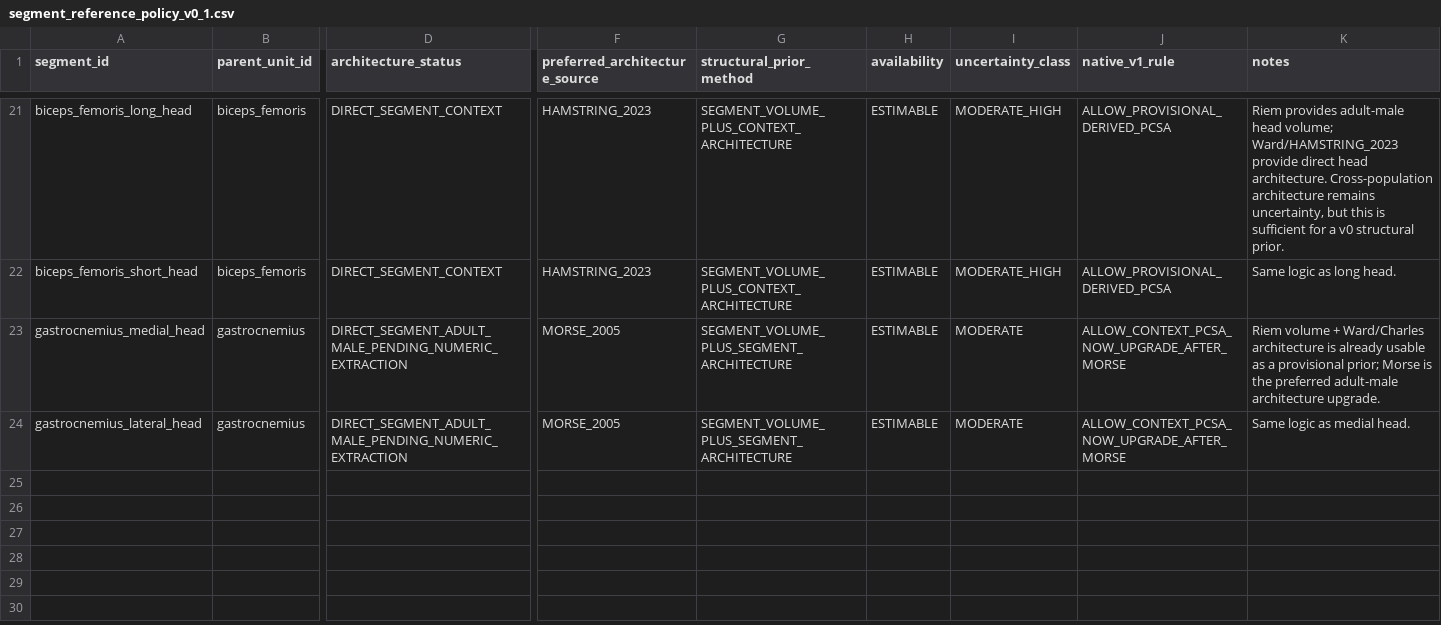
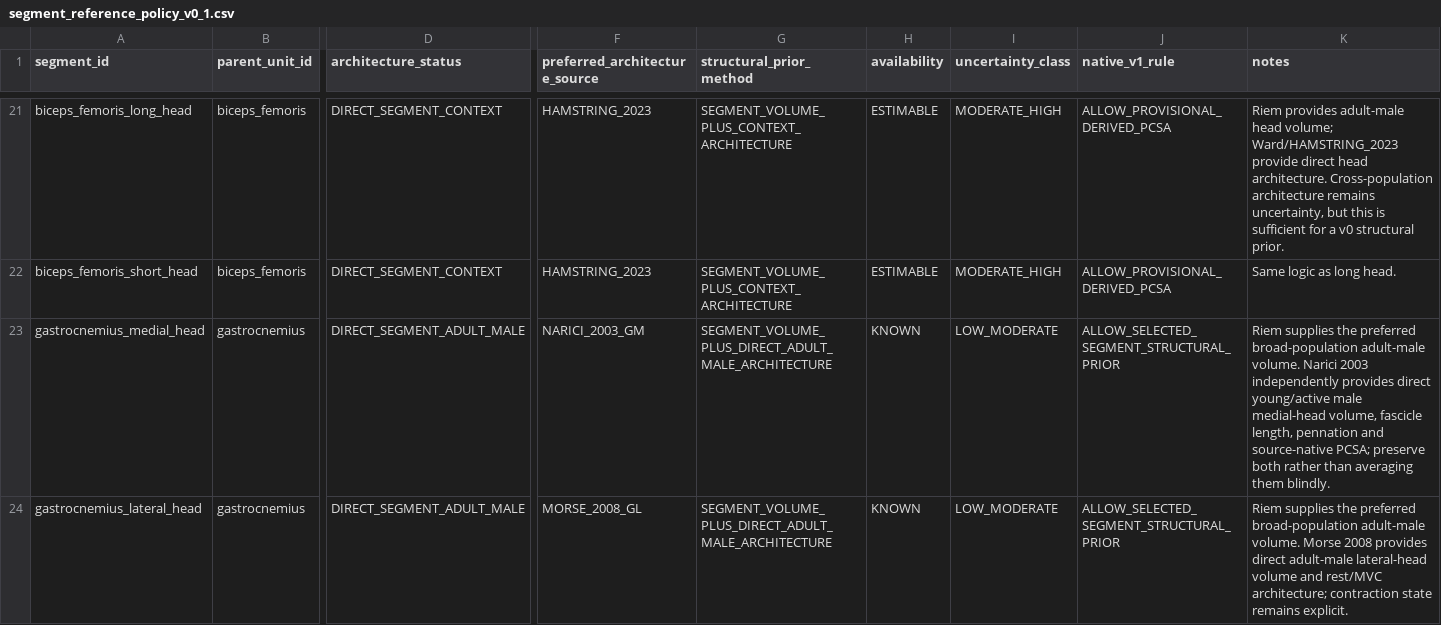
Before and after one commit to Magna-Create/My-Mettle, a CSV file: docs/research/skeletal-muscle-reference/data/segment_reference_policy_v0_1.csv, drawn as a sheet; only a part is shown, gaps mark what is left out; the diff names each change by its address in the sheet, - before the commit and + after, or states it on an @@ line.

Commit message:
Upgrade gastrocnemius segment priors to direct adult male architecture

```diff
--- a/docs/research/skeletal-muscle-reference/data/segment_reference_policy_v0_1.csv
+++ b/docs/research/skeletal-muscle-reference/data/segment_reference_policy_v0_1.csv
-D23:D24 (architecture_status): DIRECT_SEGMENT_ADULT_MALE_PENDING_NUMERIC_EXTRACTION
+D23:D24 (architecture_status): DIRECT_SEGMENT_ADULT_MALE
-F23 (preferred_architecture_source): MORSE_2005
+F23 (preferred_architecture_source): NARICI_2003_GM
-G23:G24 (structural_prior_method): SEGMENT_VOLUME_PLUS_SEGMENT_ARCHITECTURE
+G23:G24 (structural_prior_method): SEGMENT_VOLUME_PLUS_DIRECT_ADULT_MALE_ARCHITECTURE
-H23:H24 (availability): ESTIMABLE
+H23:H24 (availability): KNOWN
-I23:I24 (uncertainty_class): MODERATE
+I23:I24 (uncertainty_class): LOW_MODERATE
-J23:J24 (native_v1_rule): ALLOW_CONTEXT_PCSA_NOW_UPGRADE_AFTER_MORSE
+J23:J24 (native_v1_rule): ALLOW_SELECTED_SEGMENT_STRUCTURAL_PRIOR
-K23 (notes): Riem volume + Ward/Charles architecture is already usable as a provisional prior; Morse is the preferred adult-male architecture upgrade.
+K23 (notes): Riem supplies the preferred broad-population adult-male volume. Narici 2003 independently provides direct young/active male medial-head volume, fascicle length, pennation and source-native PCSA; preserve both rather than averaging them blindly.
-F24 (preferred_architecture_source): MORSE_2005
+F24 (preferred_architecture_source): MORSE_2008_GL
-K24 (notes): Same logic as medial head.
+K24 (notes): Riem supplies the preferred broad-population adult-male volume. Morse 2008 provides direct adult-male lateral-head volume and rest/MVC architecture; contraction state remains explicit.
```
